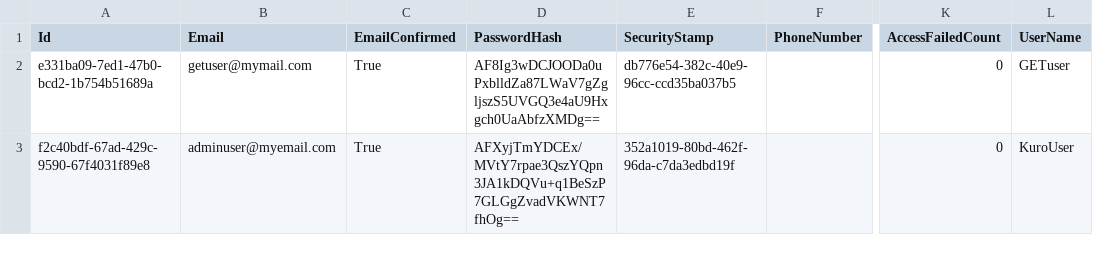
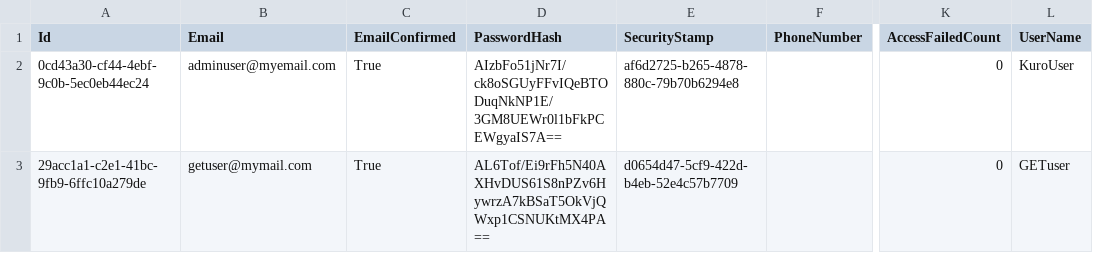
Before and after one commit to Frannsoft/FrannHammer, a CSV file: FrannHammer.Api.Tests/fakeDb/AspNetUsers.csv, drawn as a sheet; only a part is shown, gaps mark what is left out; the diff names each change by its address in the sheet, - before the commit and + after, or states it on an @@ line.

```diff
--- a/FrannHammer.Api.Tests/fakeDb/AspNetUsers.csv
+++ b/FrannHammer.Api.Tests/fakeDb/AspNetUsers.csv
-A2 (Id): e331ba09-7ed1-47b0-bcd2-1b754b51689a
+A2 (Id): 0cd43a30-cf44-4ebf-9c0b-5ec0eb44ec24
-B2 (Email): getuser@mymail.com
+B2 (Email): adminuser@myemail.com
-D2 (PasswordHash): AF8Ig3wDCJOODa0uPxblldZa87LWaV7gZgljszS5UVGQ3e4aU9Hxgch0UaAbfzXMDg==
+D2 (PasswordHash): AIzbFo51jNr7I/ck8oSGUyFFvIQeBTODuqNkNP1E/3GM8UEWr0l1bFkPCEWgyaIS7A==
-E2 (SecurityStamp): db776e54-382c-40e9-96cc-ccd35ba037b5
+E2 (SecurityStamp): af6d2725-b265-4878-880c-79b70b6294e8
-L2 (UserName): GETuser
+L2 (UserName): KuroUser
-A3 (Id): f2c40bdf-67ad-429c-9590-67f4031f89e8
+A3 (Id): 29acc1a1-c2e1-41bc-9fb9-6ffc10a279de
-B3 (Email): adminuser@myemail.com
+B3 (Email): getuser@mymail.com
-D3 (PasswordHash): AFXyjTmYDCEx/MVtY7rpae3QszYQpn3JA1kDQVu+q1BeSzP7GLGgZvadVKWNT7fhOg==
+D3 (PasswordHash): AL6Tof/Ei9rFh5N40AXHvDUS61S8nPZv6HywrzA7kBSaT5OkVjQWxp1CSNUKtMX4PA==
-E3 (SecurityStamp): 352a1019-80bd-462f-96da-c7da3edbd19f
+E3 (SecurityStamp): d0654d47-5cf9-422d-b4eb-52e4c57b7709
-L3 (UserName): KuroUser
+L3 (UserName): GETuser
```
Also changed, not shown: FrannHammer.Api.Tests/fakeDb/AspNetUserRoles.csv, FrannHammer.Api.Tests/fakeDb/CharacterAttributeTypes.csv, 8 other files.
